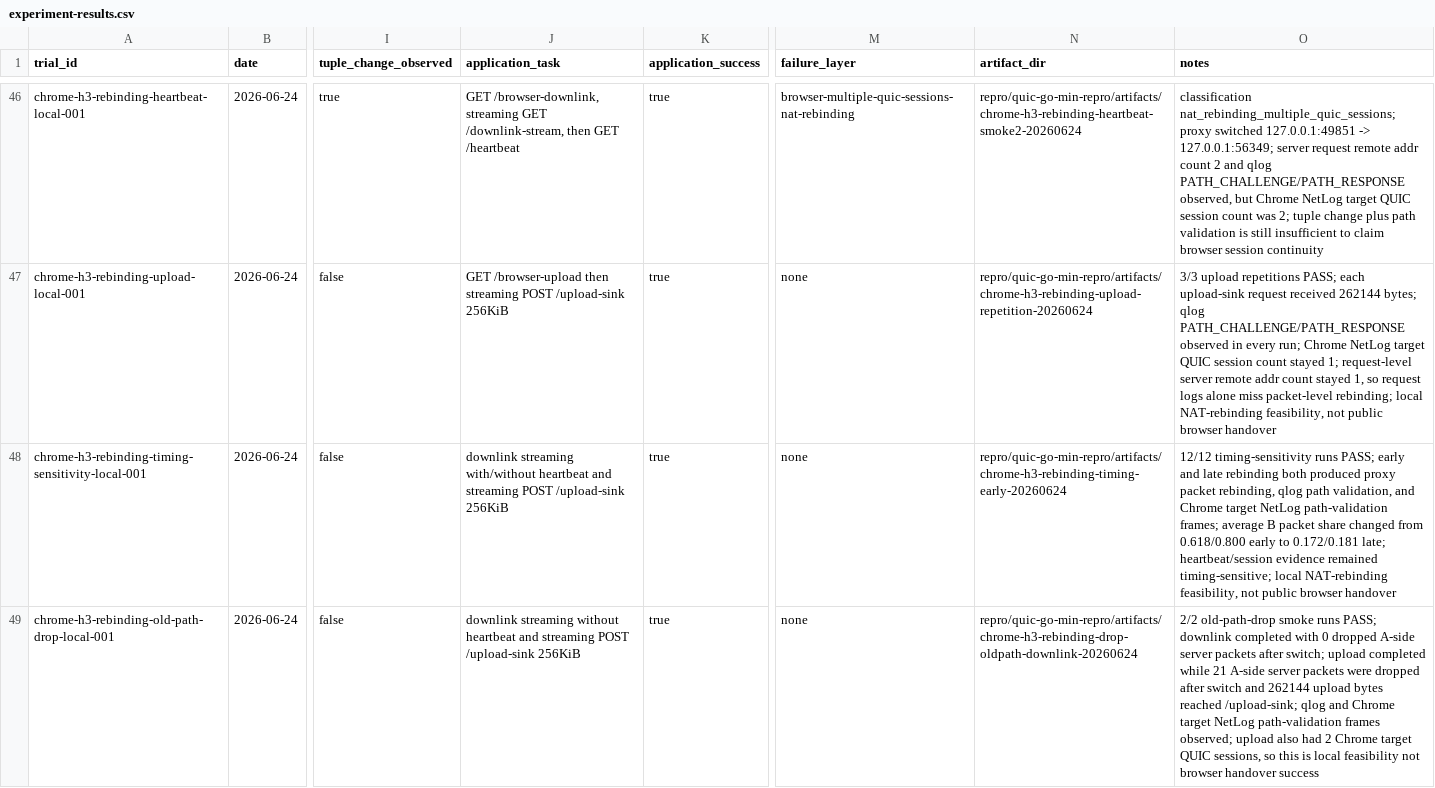
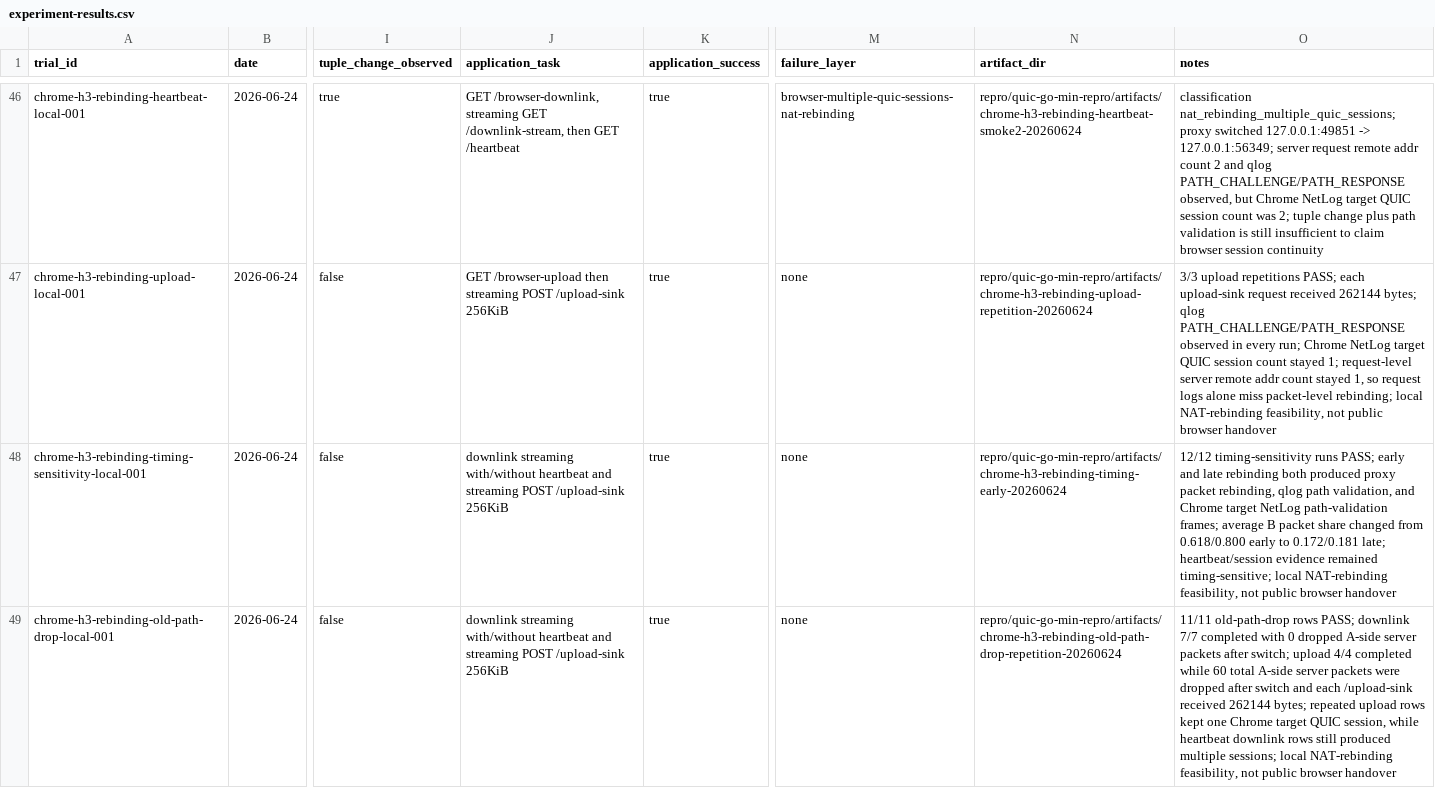
Before and after one commit to manNomi/quic-connect-migration, a CSV file: data/experiment-results.csv, drawn as a sheet; only a part is shown, gaps mark what is left out; the diff names each change by its address in the sheet, - before the commit and + after, or states it on an @@ line.

```diff
--- a/data/experiment-results.csv
+++ b/data/experiment-results.csv
-J49 (application_task): downlink streaming without heartbeat and…
+J49 (application_task): downlink streaming with/without heartbeat and…
-N49 (artifact_dir): repro/quic-go-min-repro/artifacts/chrome-h3-rebinding-drop-oldpath-downlink-20260624
+N49 (artifact_dir): repro/quic-go-min-repro/artifacts/chrome-h3-rebinding-old-path-drop-repetition-20260624
-O49 (notes): 2/2 old-path-drop smoke runs PASS; downlink completed with 0 dropped A-side server packets after switch; upload completed while 21 A-side server packets were dropped after switch and 262144 upload bytes reached /upload-sink; qlog and Chrome target NetLog path-validation frames observed; upload also had 2 Chrome target QUIC sessions, so this is local feasibility not browser handover success
+O49 (notes): 11/11 old-path-drop rows PASS; downlink 7/7 completed with 0 dropped A-side server packets after switch; upload 4/4 completed while 60 total A-side server packets were dropped after switch and each /upload-sink received 262144 bytes; repeated upload rows kept one Chrome target QUIC session, while heartbeat downlink rows still produced multiple sessions; local NAT-rebinding feasibility, not public browser handover
```
Also changed, not shown: data/chrome-h3-rebinding-old-path-drop-20260624.csv, data/cm-operational-friction-matrix-20260624.csv, 25 other files.
